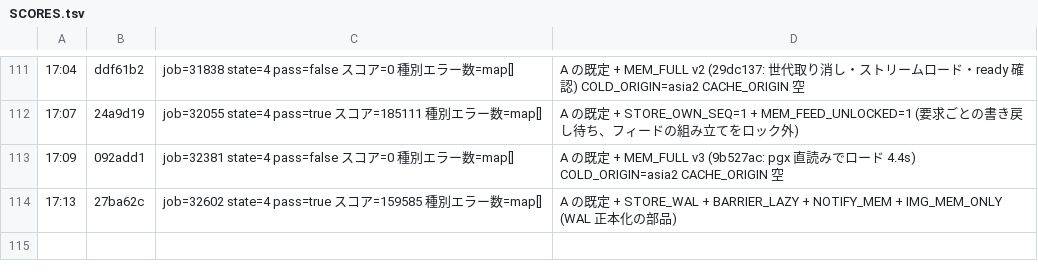
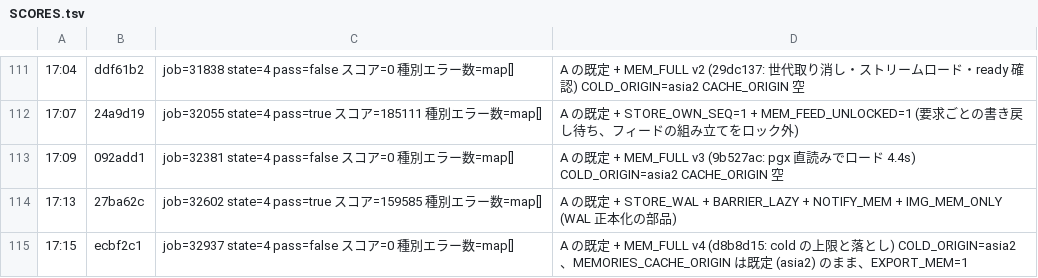
Before and after one commit to mazrean/isucon2026, a TSV file: logs/SCORES.tsv, drawn as a sheet; only a part is shown, gaps mark what is left out.

```diff
--- a/logs/SCORES.tsv
+++ b/logs/SCORES.tsv
@@ -114 +114,2 @@
 17:13	27ba62c	job=32602 state=4 pass=true スコア=159585 種別エラー数=map[]	A の既定 + STORE_WAL + BARRIER_LAZY + NOTIFY_MEM + IMG_MEM_ONLY (WAL 正本化の部品)
+17:15	ecbf2c1	job=32937 state=4 pass=false スコア=0 種別エラー数=map[]	A の既定 + MEM_FULL v4 (d8b8d15: cold の上限と落とし) COLD_ORIGIN=asia2、MEMORIES_CACHE_ORIGIN は既定 (asia2) のまま、EXPORT_MEM=1
```
Also changed, not shown: 17 other files.
